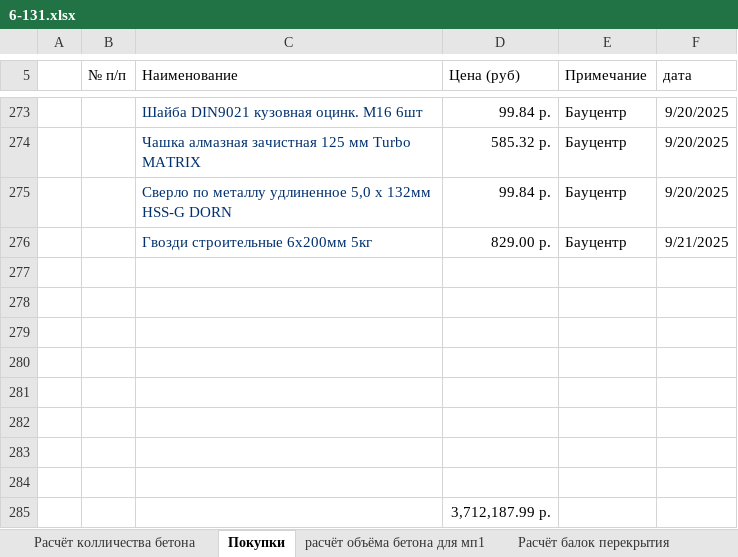
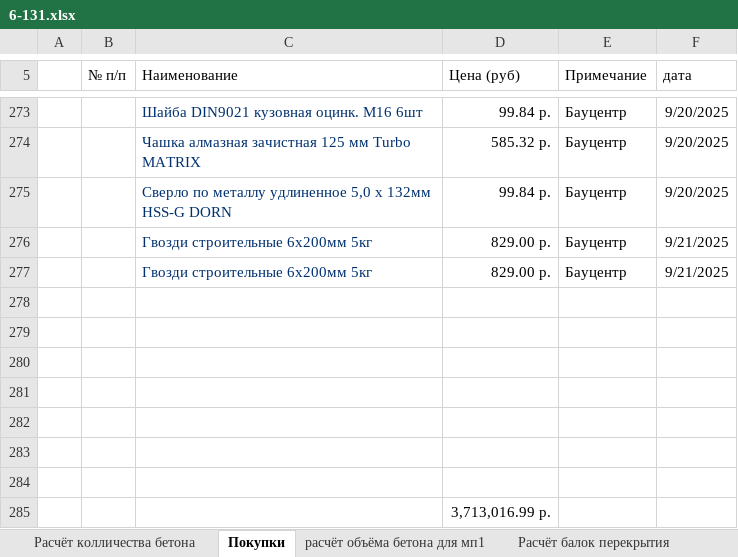
Before and after one commit to zip1982b/my_home, an Excel workbook: 6-131.xlsx, sheet Покупки, drawn as a sheet; only a part is shown, gaps mark what is left out; values as stored, in another font and other column widths than the file's, no borders; table styles not drawn; removed rows and columns are numbered as before the commit, all else as after; the diff names each change by its address in the sheet, - before the commit and + after, or states it on an @@ line.

Commit message:
добавил покупки гвозди

```diff
--- a/6-131.xlsx (sheet Покупки)
+++ b/6-131.xlsx (sheet Покупки)
+row 277:  |  | Гвозди строительные 6х200мм 5кг | 829.00 р. | Бауцентр | 9/21/2025
-row 284: (empty)
-D285 (Цена (руб)): 3,712,187.99 р.
+D285 (Цена (руб)): 3,713,016.99 р.
```
